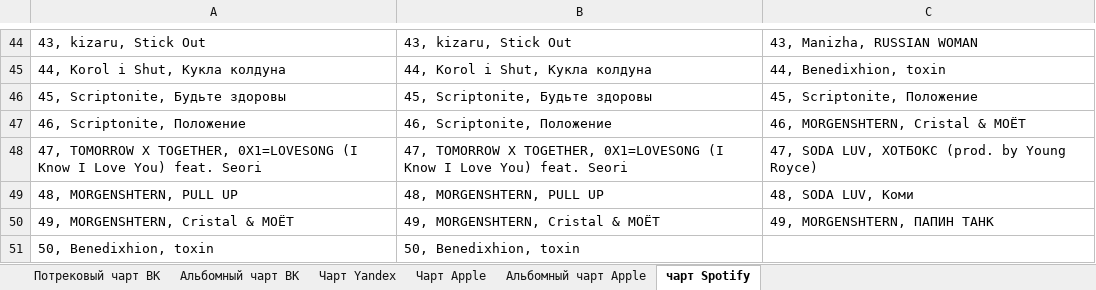
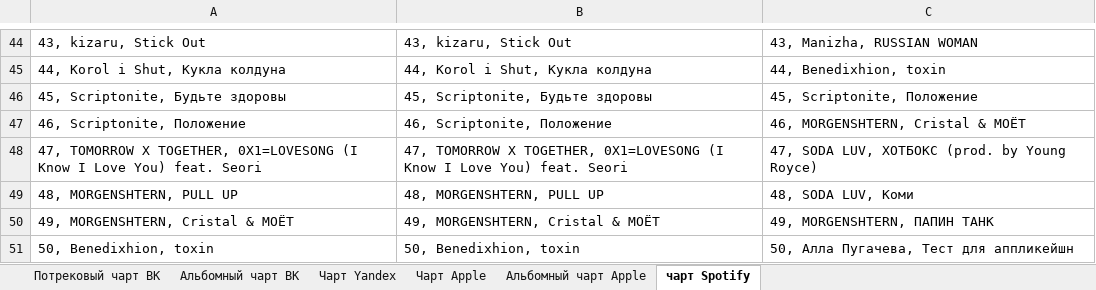
Before and after one commit to alexei-zhuravlev/charts_for_UM, an Excel workbook: charts.xlsx, sheet чарт Spotify, drawn as a sheet; only a part is shown, gaps mark what is left out; values as stored, in another font and other column widths than the file's, no borders; the diff names each change by its address in the sheet, - before the commit and + after, or states it on an @@ line.

Commit message:
committing charts.xlsx

```diff
--- a/charts.xlsx (sheet чарт Spotify)
+++ b/charts.xlsx (sheet чарт Spotify)
-C51: (empty)
+C51: 50, Алла Пугачева, Тест для аппликейшн
```
